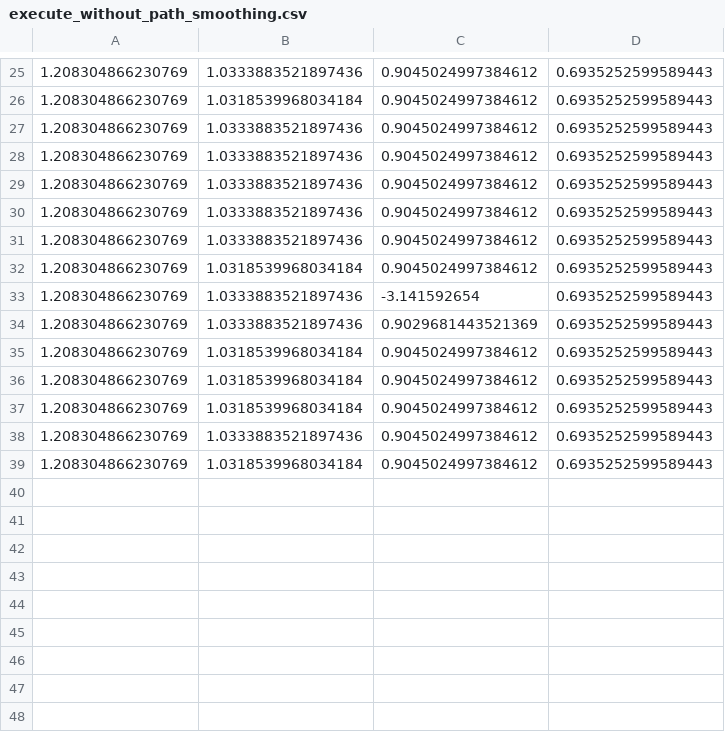
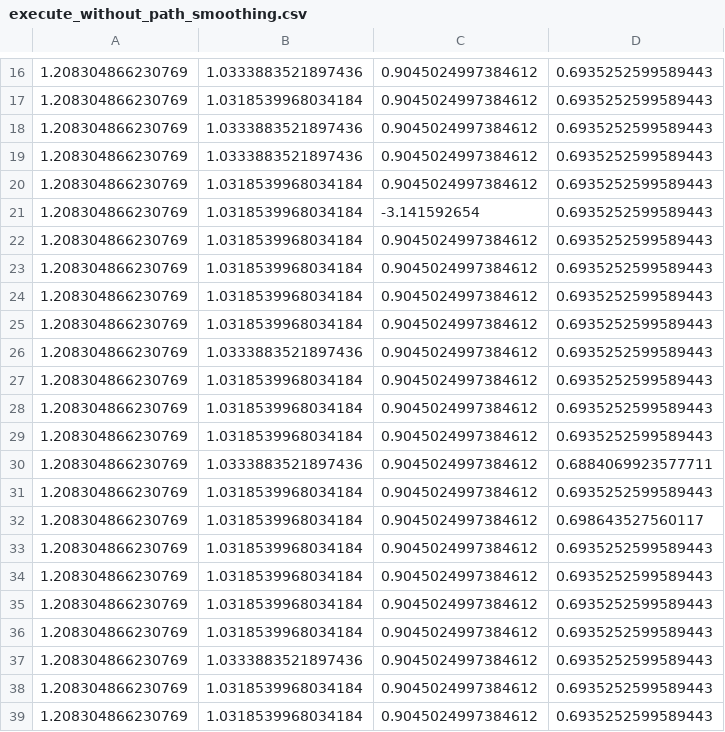
Before and after one commit to zli91/armlab-F18, a CSV file: execute_without_path_smoothing.csv, drawn as a sheet; only a part is shown, gaps mark what is left out; the diff covers the shown part only.

```diff
--- a/execute_without_path_smoothing.csv
+++ b/execute_without_path_smoothing.csv
@@ -28,8 +19,5 @@
 1.208304866230769,1.0333883521897436,0.9045024997384612,0.6935252599589443
-1.208304866230769,1.0333883521897436,0.9045024997384612,0.6935252599589443
-1.208304866230769,1.0333883521897436,0.9045024997384612,0.6935252599589443
-1.208304866230769,1.0333883521897436,0.9045024997384612,0.6935252599589443
 1.208304866230769,1.0318539968034184,0.9045024997384612,0.6935252599589443
-1.208304866230769,1.0333883521897436,-3.141592654,0.6935252599589443
-1.208304866230769,1.0333883521897436,0.9029681443521369,0.6935252599589443
+1.208304866230769,1.0318539968034184,-3.141592654,0.6935252599589443
+1.208304866230769,1.0318539968034184,0.9045024997384612,0.6935252599589443
 1.208304866230769,1.0318539968034184,0.9045024997384612,0.6935252599589443
@@ -38,2 +26,14 @@
 1.208304866230769,1.0333883521897436,0.9045024997384612,0.6935252599589443
+1.208304866230769,1.0318539968034184,0.9045024997384612,0.6935252599589443
+1.208304866230769,1.0318539968034184,0.9045024997384612,0.6935252599589443
+1.208304866230769,1.0318539968034184,0.9045024997384612,0.6935252599589443
+1.208304866230769,1.0333883521897436,0.9045024997384612,0.6884069923577711
+1.208304866230769,1.0318539968034184,0.9045024997384612,0.6935252599589443
+1.208304866230769,1.0318539968034184,0.9045024997384612,0.698643527560117
+1.208304866230769,1.0318539968034184,0.9045024997384612,0.6935252599589443
+1.208304866230769,1.0318539968034184,0.9045024997384612,0.6935252599589443
+1.208304866230769,1.0318539968034184,0.9045024997384612,0.6935252599589443
+1.208304866230769,1.0318539968034184,0.9045024997384612,0.6935252599589443
+1.208304866230769,1.0333883521897436,0.9045024997384612,0.6935252599589443
+1.208304866230769,1.0318539968034184,0.9045024997384612,0.6935252599589443
 1.208304866230769,1.0318539968034184,0.9045024997384612,0.6935252599589443
```
Also changed, not shown: 8 added rows, 10 removed rows and 1 edited cell elsewhere in this file, vel_with_path_smoothing.csv, with_path_smoothing.csv, 3 other files.
